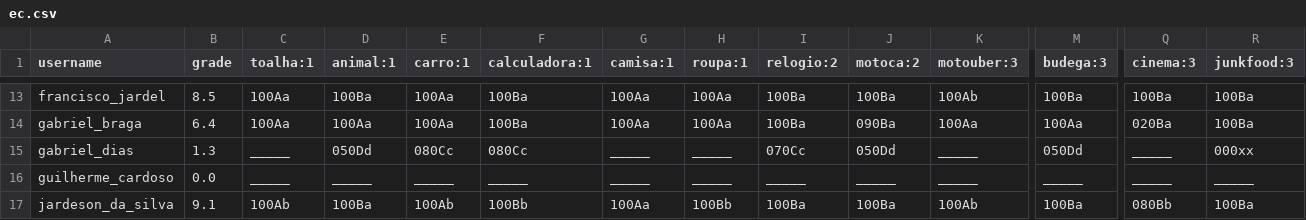
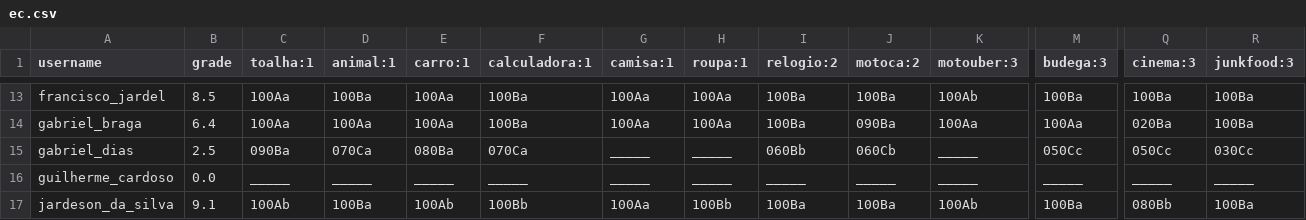
Before and after one commit to senapk/collect, a CSV file: ec.csv, drawn as a sheet; only a part is shown, gaps mark what is left out; the diff names each change by its address in the sheet, - before the commit and + after, or states it on an @@ line.

```diff
--- a/ec.csv
+++ b/ec.csv
-B15 (grade): 1.3
+B15 (grade): 2.5
-C15 (toalha:1): _____
+C15 (toalha:1): 090Ba
-D15 (animal:1): 050Dd
+D15 (animal:1): 070Ca
-E15 (carro:1): 080Cc
+E15 (carro:1): 080Ba
-F15 (calculadora:1): 080Cc
+F15 (calculadora:1): 070Ca
-I15 (relogio:2): 070Cc
+I15 (relogio:2): 060Bb
-J15 (motoca:2): 050Dd
+J15 (motoca:2): 060Cb
-M15 (budega:3): 050Dd
+M15 (budega:3): 050Cc
-Q15 (cinema:3): _____
+Q15 (cinema:3): 050Cc
-R15 (junkfood:3): 000xx
+R15 (junkfood:3): 030Cc
```
Also changed, not shown: a_dd.csv, a_dd_count.csv, 4 other files.
